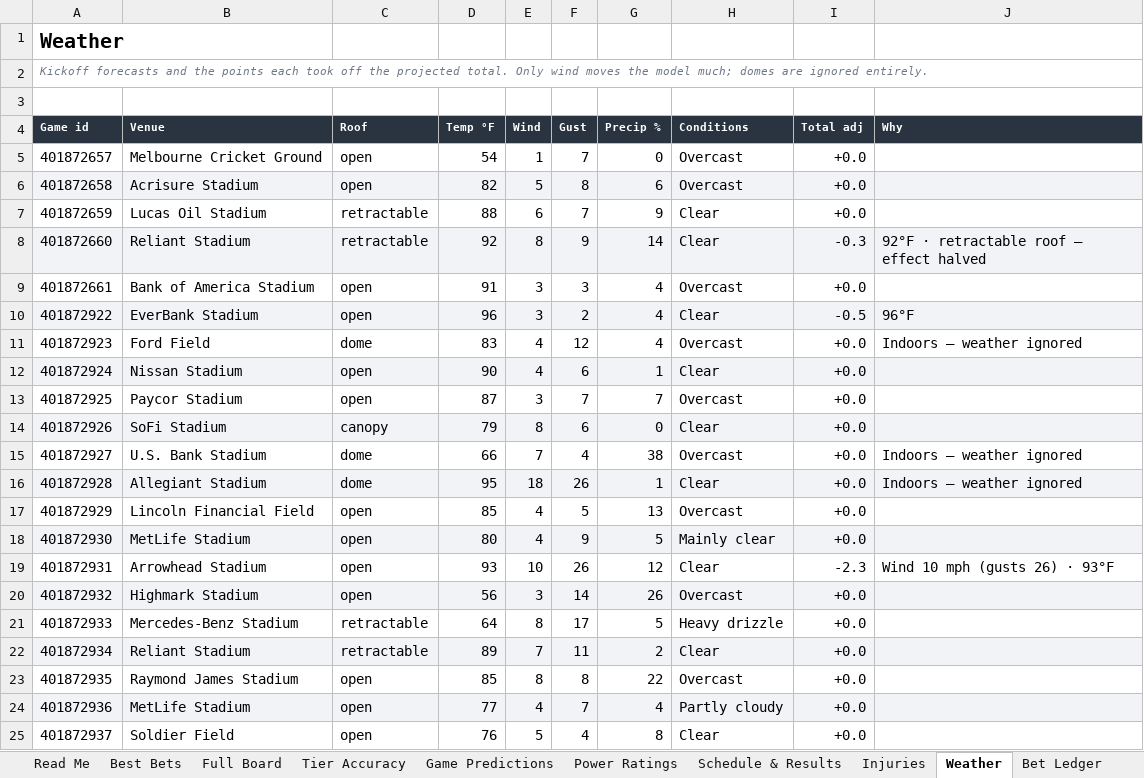
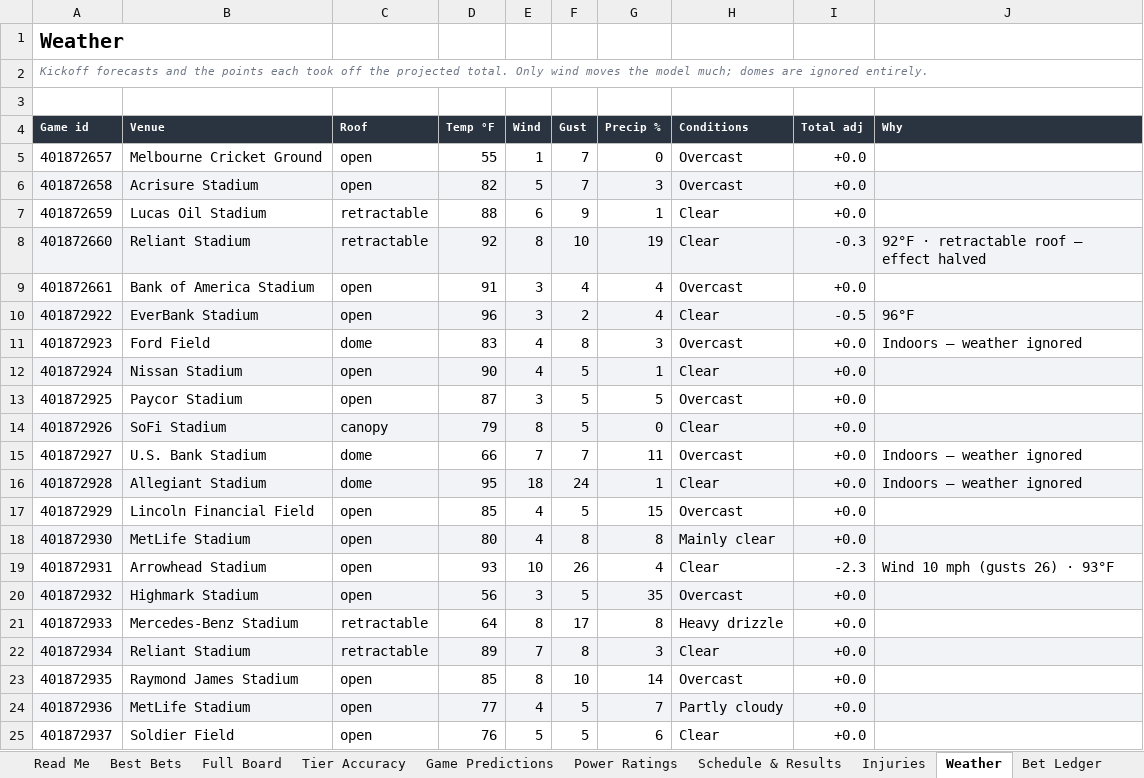
Before and after one commit to CHILLYCHILLY14/nfl-edge, an Excel workbook: NFL_Edge_Model.xlsx, sheet Weather, drawn as a sheet; only a part is shown; values as stored, in another font and other column widths than the file's, no borders; table styles not drawn; the diff covers the shown part only; the diff names each change by its address in the sheet, - before the commit and + after, or states it on an @@ line.

```diff
--- a/NFL_Edge_Model.xlsx (sheet Weather)
+++ b/NFL_Edge_Model.xlsx (sheet Weather)
-D5 (Temp °F): 54
+D5 (Temp °F): 55
-F6 (Gust): 8
+F6 (Gust): 7
-G6 (Precip %): 6
+G6 (Precip %): 3
-F7 (Gust): 7
+F7 (Gust): 9
-G7 (Precip %): 9
+G7 (Precip %): 1
-F8 (Gust): 9
+F8 (Gust): 10
-G8 (Precip %): 14
+G8 (Precip %): 19
-F9 (Gust): 3
+F9 (Gust): 4
-F11 (Gust): 12
+F11 (Gust): 8
-G11 (Precip %): 4
+G11 (Precip %): 3
-F12 (Gust): 6
+F12 (Gust): 5
-F13 (Gust): 7
+F13 (Gust): 5
-G13 (Precip %): 7
+G13 (Precip %): 5
-F14 (Gust): 6
+F14 (Gust): 5
-F15 (Gust): 4
+F15 (Gust): 7
-G15 (Precip %): 38
+G15 (Precip %): 11
-F16 (Gust): 26
+F16 (Gust): 24
-G17 (Precip %): 13
+G17 (Precip %): 15
-F18 (Gust): 9
+F18 (Gust): 8
-G18 (Precip %): 5
+G18 (Precip %): 8
-G19 (Precip %): 12
+G19 (Precip %): 4
-F20 (Gust): 14
+F20 (Gust): 5
-G20 (Precip %): 26
+G20 (Precip %): 35
-G21 (Precip %): 5
+G21 (Precip %): 8
-F22 (Gust): 11
+F22 (Gust): 8
-G22 (Precip %): 2
+G22 (Precip %): 3
-F23 (Gust): 8
+F23 (Gust): 10
-G23 (Precip %): 22
+G23 (Precip %): 14
-F24 (Gust): 7
+F24 (Gust): 5
-G24 (Precip %): 4
+G24 (Precip %): 7
-F25 (Gust): 4
+F25 (Gust): 5
-G25 (Precip %): 8
+G25 (Precip %): 6
```
Also changed, not shown: 18 edited cells elsewhere in this sheet, sheet Full Board, sheet Injuries, sheet Game Predictions, sheet Best Bets, sheet Schedule & Results, sheet Read Me, 1 more sheet, 16 other files.
